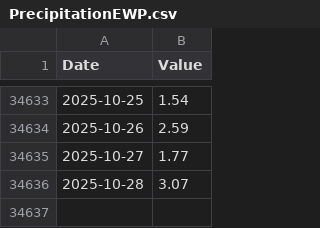
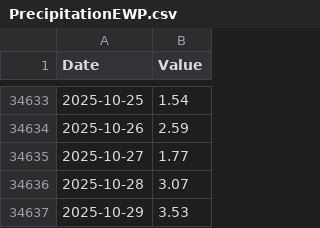
Before and after one commit to Pr-141/WeatherArchives, a CSV file: PrecipitationEWP.csv, drawn as a sheet; only a part is shown, gaps mark what is left out; the diff names each change by its address in the sheet, - before the commit and + after, or states it on an @@ line.

```diff
--- a/PrecipitationEWP.csv
+++ b/PrecipitationEWP.csv
+row 34637: 2025-10-29 | 3.53
```
Also changed, not shown: 1 other file.
